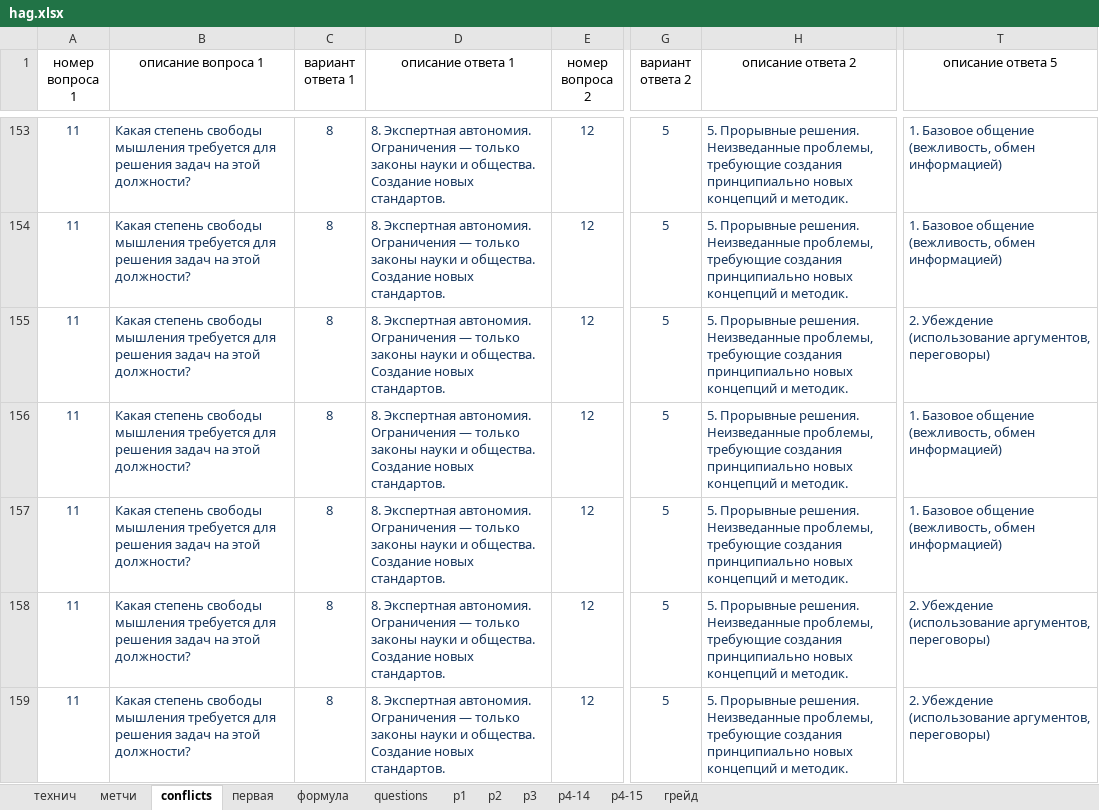
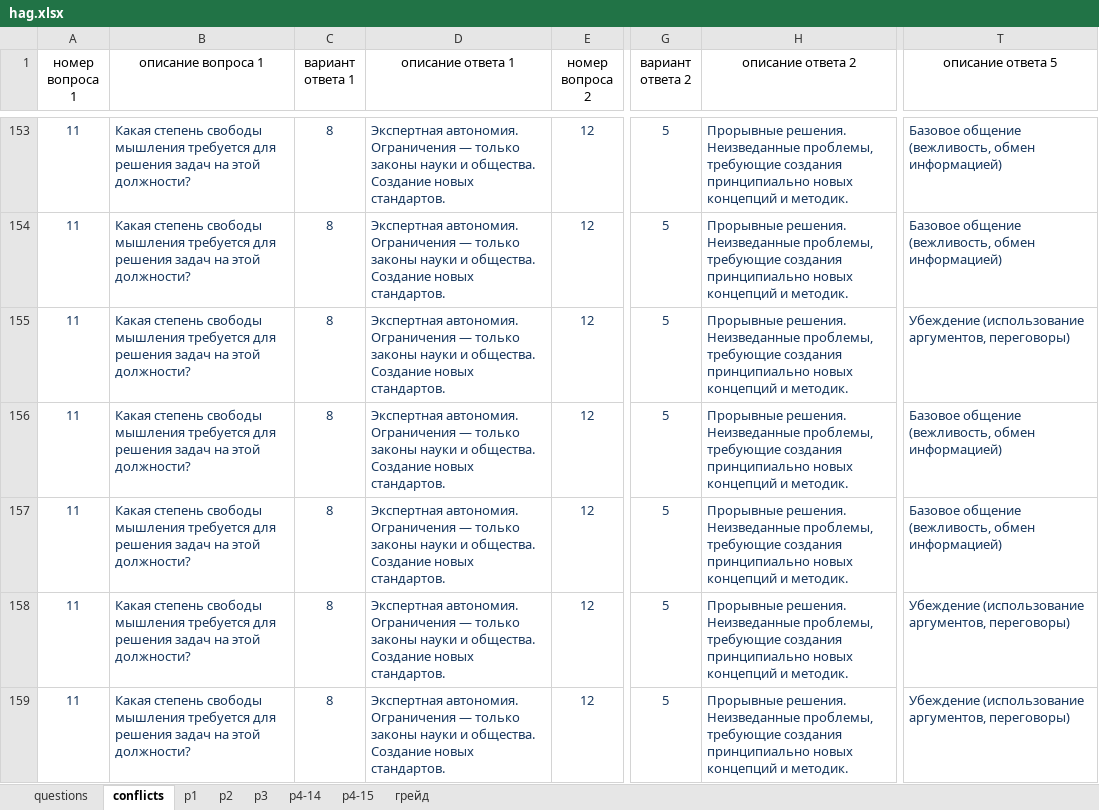
Before and after one commit to NESDS/HayAutoGrade, an Excel workbook: data/hag.xlsx, sheet conflicts, drawn as a sheet; only a part is shown, gaps mark what is left out; values as stored, in another font and other column widths than the file's, no borders; the diff covers the shown part only; the diff names each change by its address in the sheet, - before the commit and + after, or states it on an @@ line.

Commit message:
Fix DB migration and update Excel data - update_conflicts.py now recreates table completely, updated hag.xlsx with additional fixes

```diff
--- a/data/hag.xlsx (sheet conflicts)
+++ b/data/hag.xlsx (sheet conflicts)
@@ sheet tab hidden: технич @@
@@ sheet tab hidden: метчи @@
@@ sheet tab hidden: первая @@
@@ sheet tab hidden: формула @@
@@ sheet tab order changed: questions | conflicts | p1 | p2 | p3 | p4-14 | p4-15 | грейд @@
-D153:D159 (описание ответа 1): 8. Экспертная автономия.…
+D153:D159 (описание ответа 1): Экспертная автономия.…
-H153:H159 (описание ответа 2): 5. Прорывные решения.…
+H153:H159 (описание ответа 2): Прорывные решения.…
-T153:T154 (описание ответа 5): 1. Базовое общение…
+T153:T154 (описание ответа 5): Базовое общение…
-T155 (описание ответа 5): 2. Убеждение (использование…
+T155 (описание ответа 5): Убеждение (использование…
-T156:T157 (описание ответа 5): 1. Базовое общение…
+T156:T157 (описание ответа 5): Базовое общение…
-T158:T159 (описание ответа 5): 2. Убеждение (использование…
+T158:T159 (описание ответа 5): Убеждение (использование…
```
Also changed, not shown: 850 edited cells elsewhere in this sheet, 2 other files.
